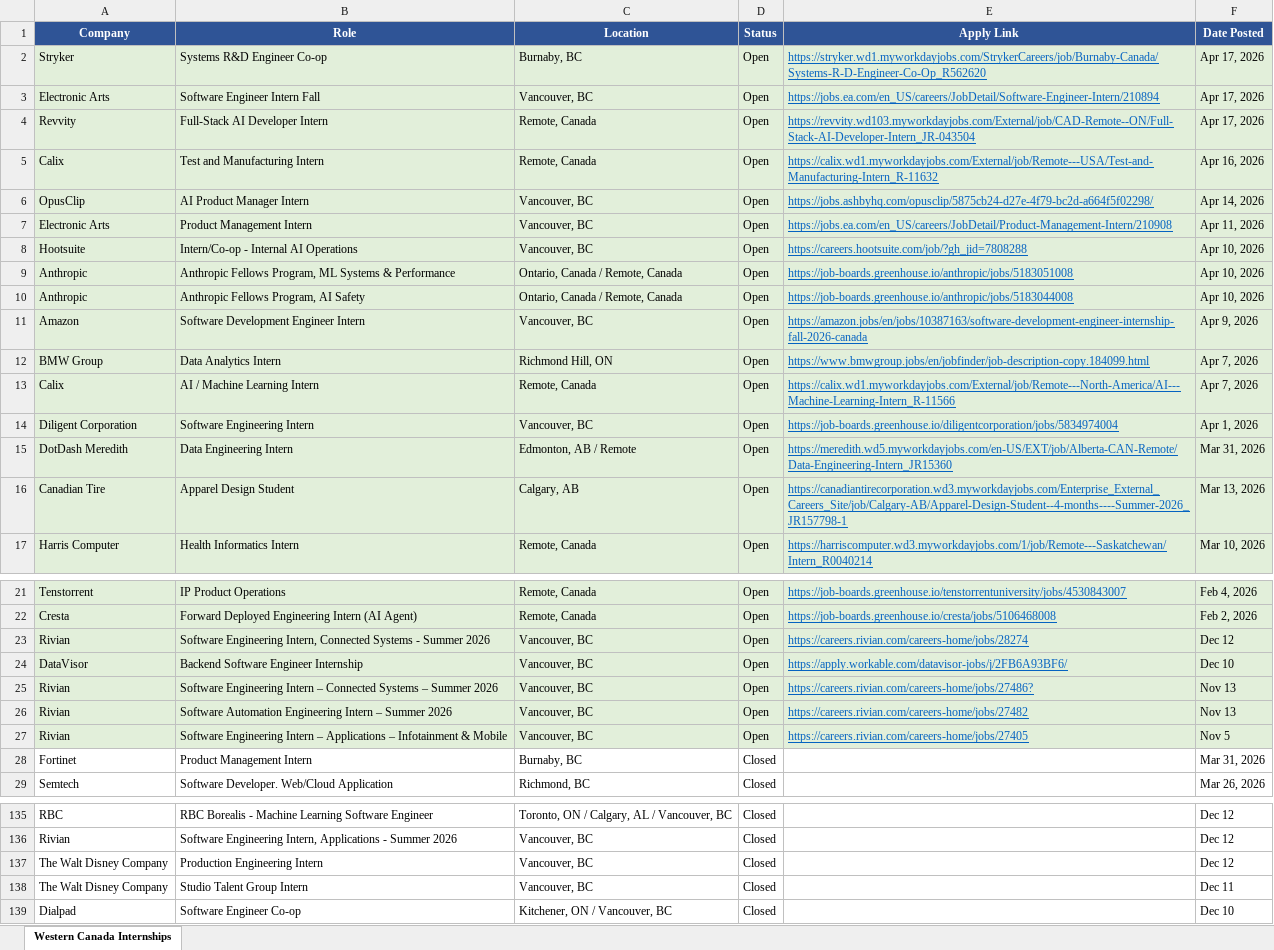
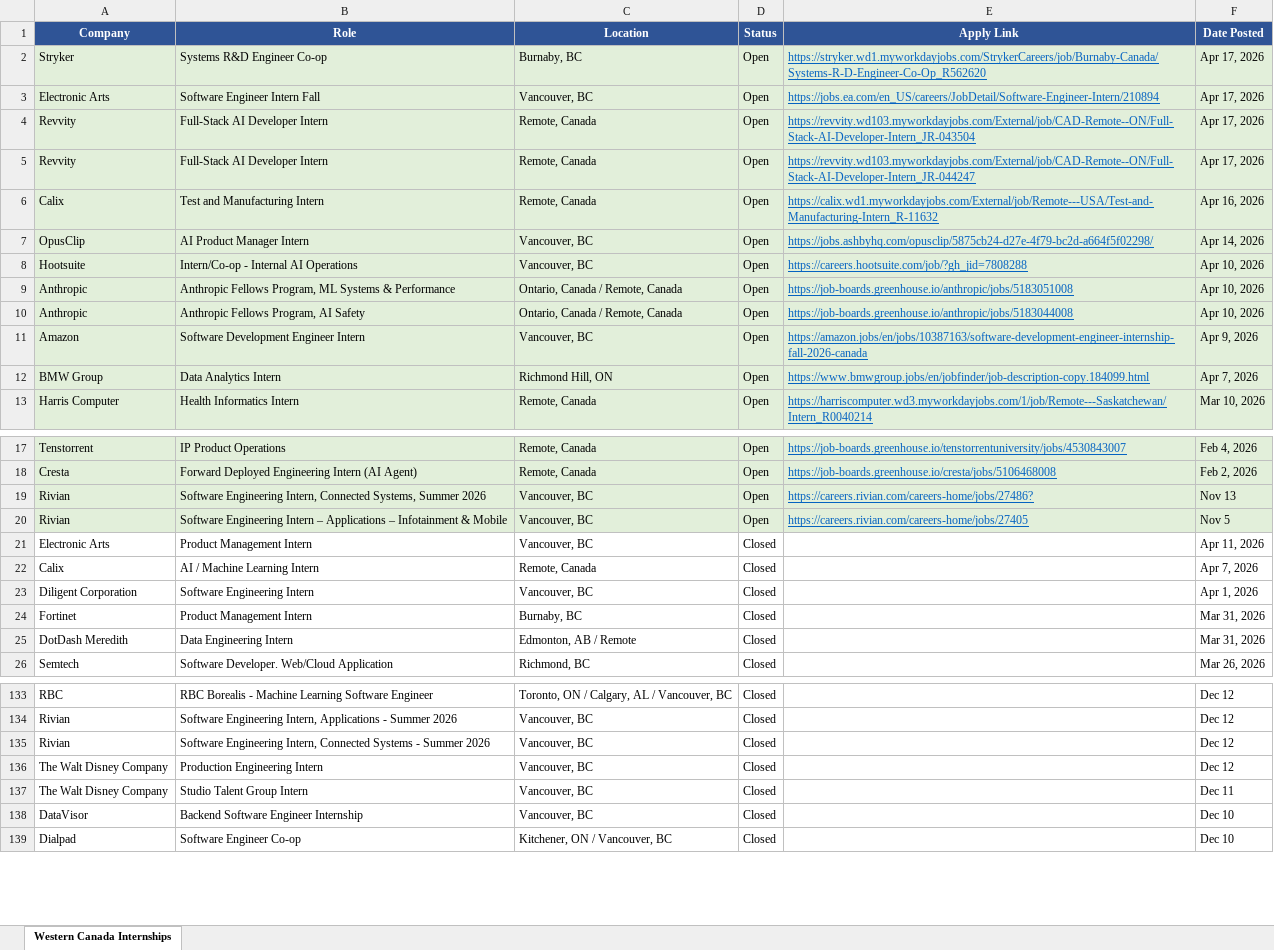
Before and after one commit to matt-fries/westernCanadaInternships, an Excel workbook: western_canada_internships.xlsx, sheet Western Canada Internships, drawn as a sheet; only a part is shown, gaps mark what is left out; values as stored, in another font and other column widths than the file's, no borders; removed rows and columns are numbered as before the commit, all else as after; the diff covers the shown part only; the diff names each change by its address in the sheet, - before the commit and + after, or states it on an @@ line.

```diff
--- a/western_canada_internships.xlsx (sheet Western Canada Internships)
+++ b/western_canada_internships.xlsx (sheet Western Canada Internships)
+row 5: Revvity | Full-Stack AI Developer Intern | Remote, Canada | Open | https://revvity.wd103.myworkdayjobs.com/External/job/CAD-Remote--ON/Full-Stack-AI-Developer-Intern_JR-044247 | Apr 17, 2026
-row 7: Electronic Arts | Product Management Intern | Vancouver, BC | Open | https://jobs.ea.com/en_US/careers/JobDetail/Product-Management-Intern/210908 | Apr 11, 2026
-row 13: Calix | AI / Machine Learning Intern | Remote, Canada | Open | https://calix.wd1.myworkdayjobs.com/External/job/Remote---North-America/AI---Machine-Learning-Intern_R-11566 | Apr 7, 2026
-row 14: Diligent Corporation | Software Engineering Intern | Vancouver, BC | Open | https://job-boards.greenhouse.io/diligentcorporation/jobs/5834974004 | Apr 1, 2026
-row 15: DotDash Meredith | Data Engineering Intern | Edmonton, AB / Remote | Open | https://meredith.wd5.myworkdayjobs.com/en-US/EXT/job/Alberta-CAN-Remote/Data-Engineering-Intern_JR15360 | Mar 31, 2026
-row 16: Canadian Tire | Apparel Design Student | Calgary, AB | Open | https://canadiantirecorporation.wd3.myworkdayjobs.com/Enterprise_External_Careers_Site/job/Calgary-AB/Apparel-Design-Student--4-months----Summer-2026_JR157798-1 | Mar 13, 2026
-row 23: Rivian | Software Engineering Intern, Connected Systems - Summer 2026 | Vancouver, BC | Open | https://careers.rivian.com/careers-home/jobs/28274 | Dec 12
-row 24: DataVisor | Backend Software Engineer Internship | Vancouver, BC | Open | https://apply.workable.com/datavisor-jobs/j/2FB6A93BF6/ | Dec 10
-B19 (Role): Software Engineering Intern – Connected Systems – Summer 2026
+B19 (Role): Software Engineering Intern, Connected Systems, Summer 2026
-row 26: Rivian | Software Automation Engineering Intern – Summer 2026 | Vancouver, BC | Open | https://careers.rivian.com/careers-home/jobs/27482 | Nov 13
+row 21: Electronic Arts | Product Management Intern | Vancouver, BC | Closed |  | Apr 11, 2026
+row 22: Calix | AI / Machine Learning Intern | Remote, Canada | Closed |  | Apr 7, 2026
+row 23: Diligent Corporation | Software Engineering Intern | Vancouver, BC | Closed |  | Apr 1, 2026
+row 25: DotDash Meredith | Data Engineering Intern | Edmonton, AB / Remote | Closed |  | Mar 31, 2026
+row 135: Rivian | Software Engineering Intern, Connected Systems - Summer 2026 | Vancouver, BC | Closed |  | Dec 12
+row 138: DataVisor | Backend Software Engineer Internship | Vancouver, BC | Closed |  | Dec 10
```
Also changed, not shown: 2 added rows elsewhere in this sheet.
